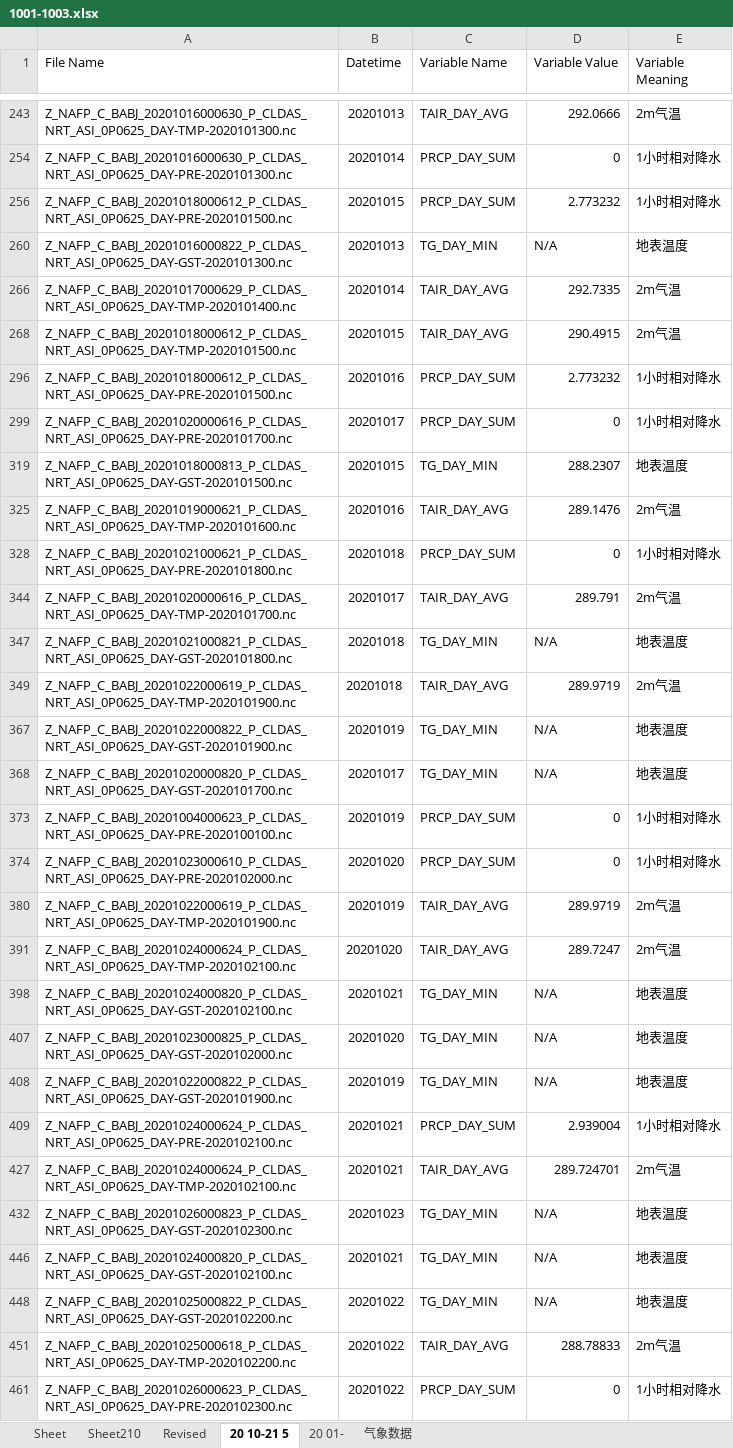
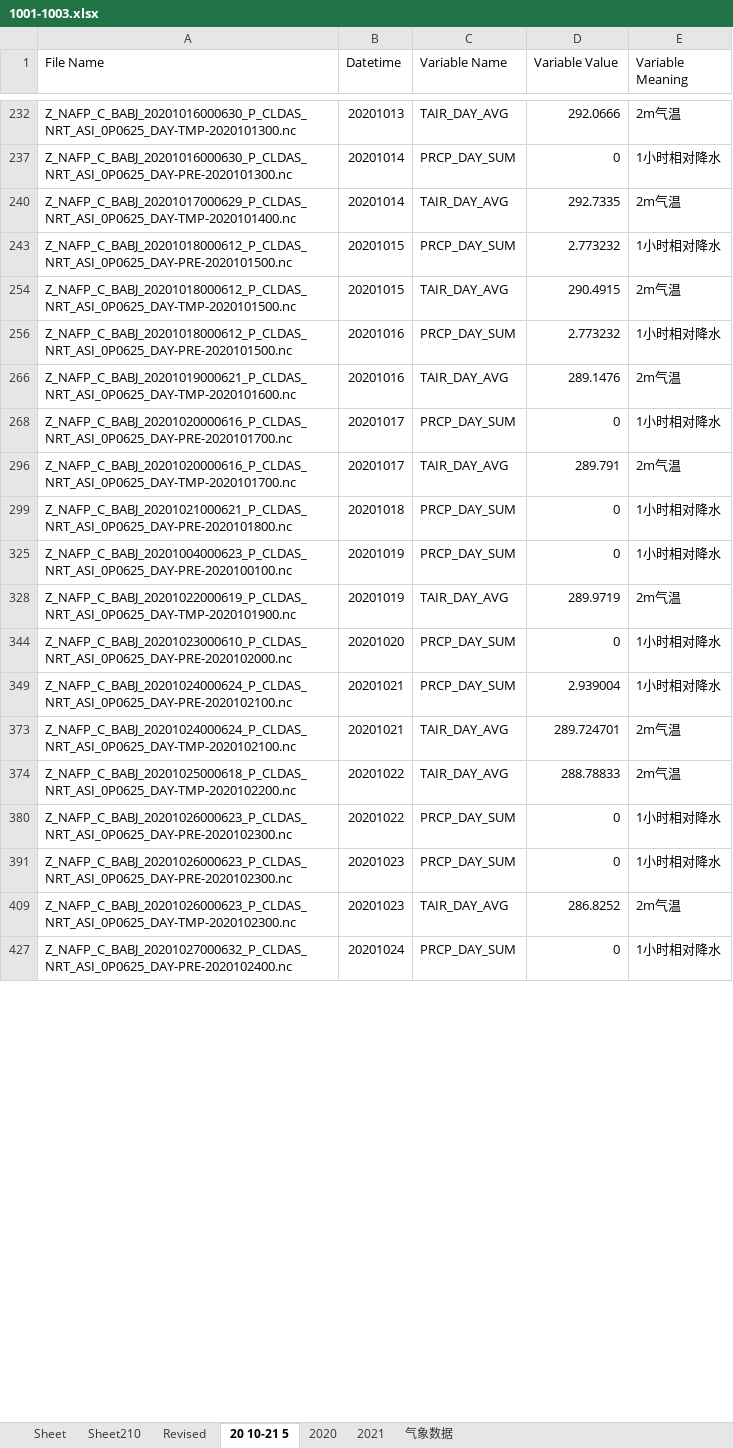
Before and after one commit to JenniferGao191/ClimateData, an Excel workbook: 1001-1003.xlsx, sheet 20 10-21 5, drawn as a sheet; only a part is shown, gaps mark what is left out; the shorter side is filled out with more unchanged rows; values as stored, in another font and other column widths than the file's, no borders; removed rows and columns are numbered as before the commit, all else as after; the diff covers the shown part only; the diff names each change by its address in the sheet, - before the commit and + after, or states it on an @@ line.

```diff
--- a/1001-1003.xlsx (sheet 20 10-21 5)
+++ b/1001-1003.xlsx (sheet 20 10-21 5)
-sheet tab: 20 01-
+sheet tab: 2020
+sheet tab: 2021
@@ row 266 moved to row 240: Z_NAFP_C_BABJ_20201017000629_P_CLDAS_NRT… @@
@@ row 260 hidden: Z_NAFP_C_BABJ_20201016000822_P_CLDAS_NRT_ASI_0P0625_DAY-GST-2020101300.nc | 20201013 | TG_DAY_MIN | N/A | 地表温度 @@
@@ row 325 moved to row 266: Z_NAFP_C_BABJ_20201019000621_P_CLDAS_NRT… @@
@@ row 319 hidden: Z_NAFP_C_BABJ_20201018000813_P_CLDAS_NRT_ASI_0P0625_DAY-GST-2020101500.nc | 20201015 | TG_DAY_MIN | 288.2307 | 地表温度 @@
@@ row 344 moved to row 296: Z_NAFP_C_BABJ_20201020000616_P_CLDAS_NRT… @@
@@ row 347 hidden: Z_NAFP_C_BABJ_20201021000821_P_CLDAS_NRT_ASI_0P0625_DAY-GST-2020101800.nc | 20201018 | TG_DAY_MIN | N/A | 地表温度 @@
@@ row 349 moved to row 1044: Z_NAFP_C_BABJ_20201022000619_P_CLDAS_NRT… @@
@@ row 367 hidden: Z_NAFP_C_BABJ_20201022000822_P_CLDAS_NRT_ASI_0P0625_DAY-GST-2020101900.nc | 20201019 | TG_DAY_MIN | N/A | 地表温度 @@
@@ row 368 hidden: Z_NAFP_C_BABJ_20201020000820_P_CLDAS_NRT_ASI_0P0625_DAY-GST-2020101700.nc | 20201017 | TG_DAY_MIN | N/A | 地表温度 @@
@@ row 380 moved to row 328: Z_NAFP_C_BABJ_20201022000619_P_CLDAS_NRT… @@
@@ row 391 moved to row 1045: Z_NAFP_C_BABJ_20201024000624_P_CLDAS_NRT… @@
@@ row 398 hidden: Z_NAFP_C_BABJ_20201024000820_P_CLDAS_NRT_ASI_0P0625_DAY-GST-2020102100.nc | 20201021 | TG_DAY_MIN | N/A | 地表温度 @@
@@ row 407 hidden: Z_NAFP_C_BABJ_20201023000825_P_CLDAS_NRT_ASI_0P0625_DAY-GST-2020102000.nc | 20201020 | TG_DAY_MIN | N/A | 地表温度 @@
@@ row 408 hidden: Z_NAFP_C_BABJ_20201022000822_P_CLDAS_NRT_ASI_0P0625_DAY-GST-2020101900.nc | 20201019 | TG_DAY_MIN | N/A | 地表温度 @@
@@ row 432 hidden: Z_NAFP_C_BABJ_20201026000823_P_CLDAS_NRT_ASI_0P0625_DAY-GST-2020102300.nc | 20201023 | TG_DAY_MIN | N/A | 地表温度 @@
@@ row 446 hidden: Z_NAFP_C_BABJ_20201024000820_P_CLDAS_NRT_ASI_0P0625_DAY-GST-2020102100.nc | 20201021 | TG_DAY_MIN | N/A | 地表温度 @@
@@ row 448 hidden: Z_NAFP_C_BABJ_20201025000822_P_CLDAS_NRT_ASI_0P0625_DAY-GST-2020102200.nc | 20201022 | TG_DAY_MIN | N/A | 地表温度 @@
```
Also changed, not shown: 7 added rows, 5 removed rows, 223 moved rows, 66 hidden or unhidden rows, 7 edited cells and cell formats elsewhere in this sheet.
